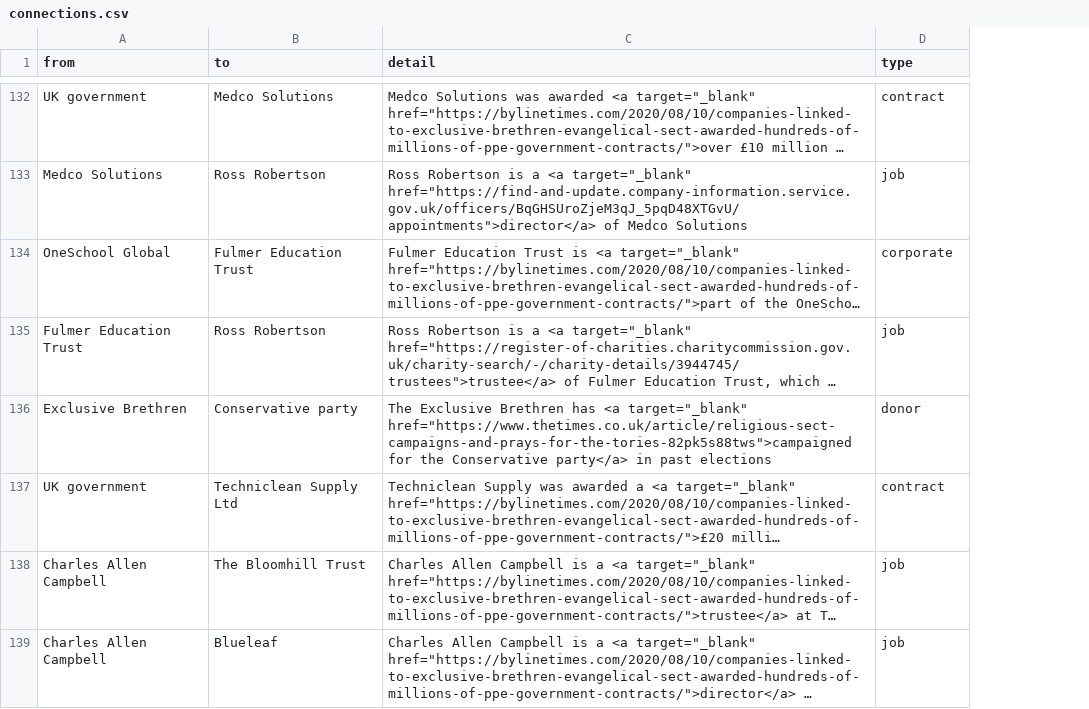
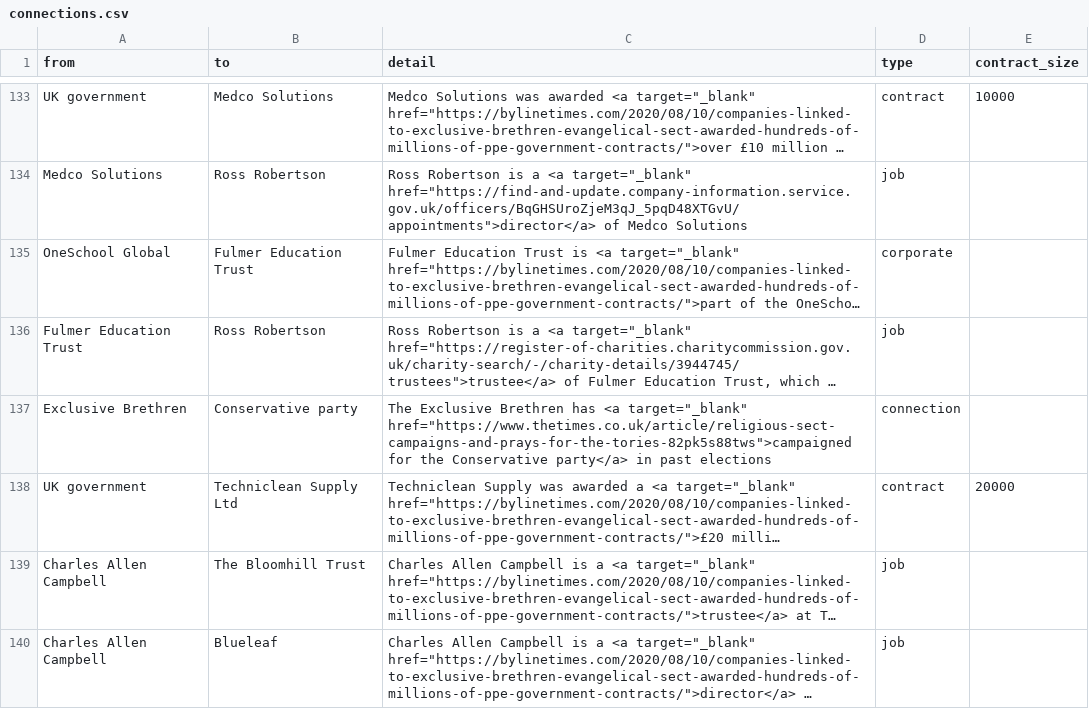
Before and after one commit to sophieehill/my-little-crony, a CSV file: connections.csv, drawn as a sheet; only a part is shown, gaps mark what is left out; long unchanged cells end in …; addresses are those after the commit; the diff covers the shown part only; the diff names each change by its address in the sheet, - before the commit and + after, or states it on an @@ line.

```diff
--- a/connections.csv
+++ b/connections.csv
+column E (contract_size), rows 133-138: 10000 |  |  |  |  | 20000
-D137 (type): donor
+D137 (type): connection
```
Also changed, not shown: 1 added row and 6 edited cells elsewhere in this file, 5 other files.
